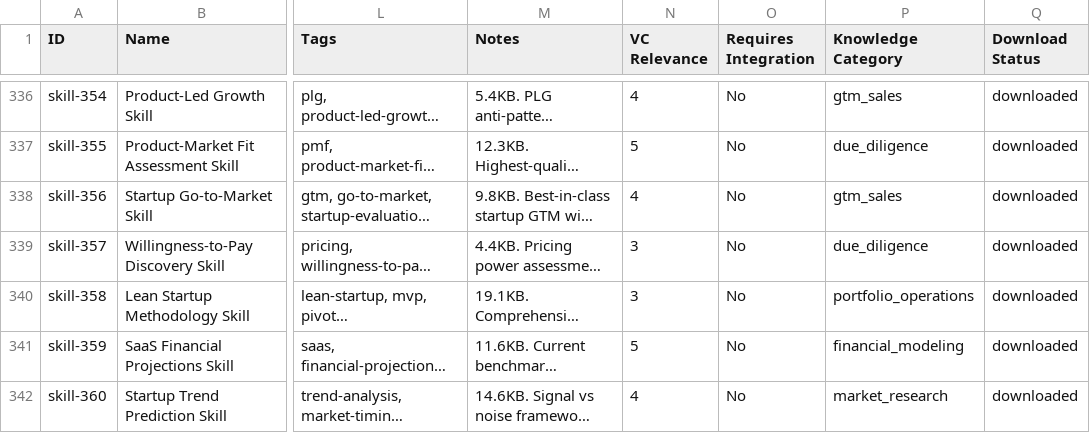
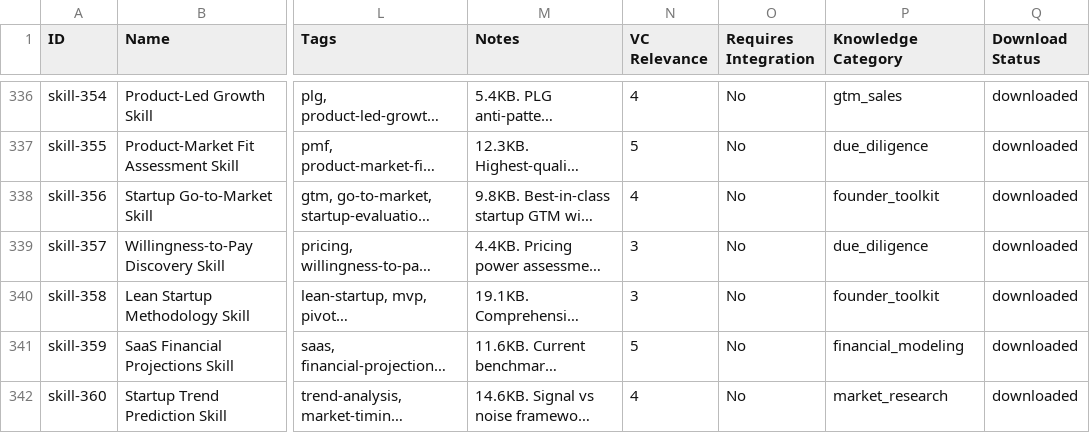
Before and after one commit to luisschmitzheadline/VC-Skills.md, a CSV file: database/vc_skills_database.csv, drawn as a sheet; only a part is shown, gaps mark what is left out; long unchanged cells end in …; the diff covers the shown part only; the diff names each change by its address in the sheet, - before the commit and + after, or states it on an @@ line.

```diff
--- a/database/vc_skills_database.csv
+++ b/database/vc_skills_database.csv
-P338 (Knowledge Category): gtm_sales
+P338 (Knowledge Category): founder_toolkit
-P340 (Knowledge Category): portfolio_operations
+P340 (Knowledge Category): founder_toolkit
```
Also changed, not shown: 15 edited cells elsewhere in this file, 37 other files.
